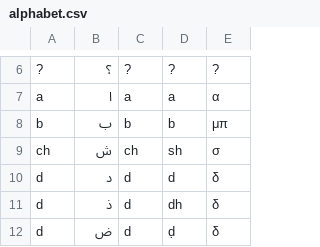
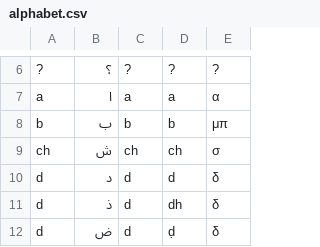
Before and after one commit to 3aransia/3aransia, a CSV file: aaransia/data/alphabet.csv, drawn as a sheet; only a part is shown, gaps mark what is left out.

```diff
--- a/aaransia/data/alphabet.csv
+++ b/aaransia/data/alphabet.csv
@@ -8,3 +8,3 @@ a,ا,a,a,α
 b,ب,b,b,μπ
-ch,ش,ch,sh,σ
+ch,ش,ch,ch,σ
 d,د,d,d,δ
```
Also changed, not shown: 3 other files.
